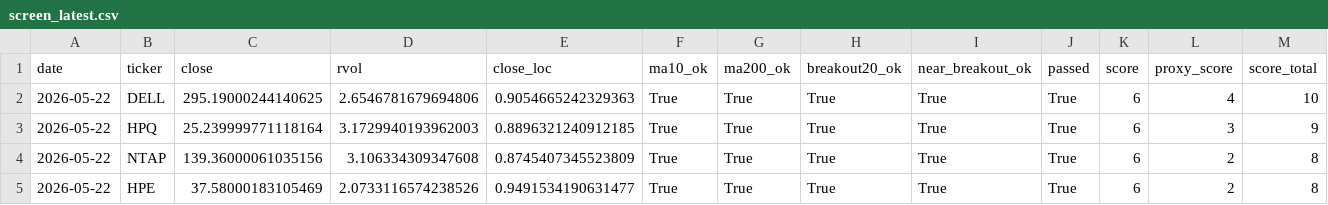
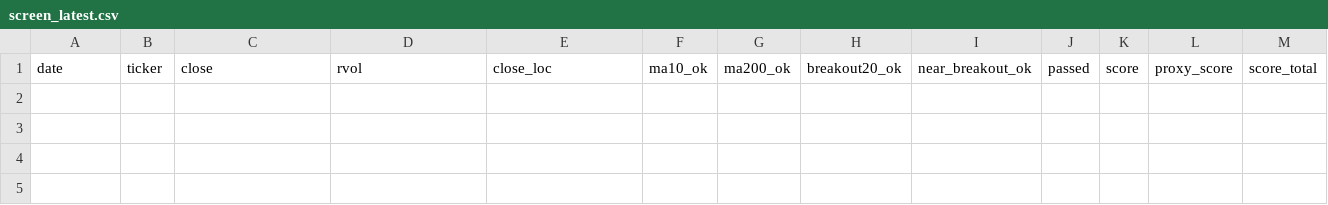
Before and after one commit to Hyodokamo/trend-catalyst-screener, a CSV file: data/outputs/screen_latest.csv, drawn as a sheet; only a part is shown; rows hold the shown columns only; the diff names each change by its address in the sheet, - before the commit and + after, or states it on an @@ line.

```diff
--- a/data/outputs/screen_latest.csv
+++ b/data/outputs/screen_latest.csv
-row 2: 2026-05-22 | DELL | 295.19000244140625 | 2.6546781679694806 | 0.9054665242329363 | True | True | True | True | True | 6 | 4 | 10
-row 3: 2026-05-22 | HPQ | 25.239999771118164 | 3.1729940193962003 | 0.8896321240912185 | True | True | True | True | True | 6 | 3 | 9
-row 4: 2026-05-22 | NTAP | 139.36000061035156 | 3.106334309347608 | 0.8745407345523809 | True | True | True | True | True | 6 | 2 | 8
-row 5: 2026-05-22 | HPE | 37.58000183105469 | 2.0733116574238526 | 0.9491534190631477 | True | True | True | True | True | 6 | 2 | 8
```
Also changed, not shown: docs/screen_latest.csv, 3 other files.
